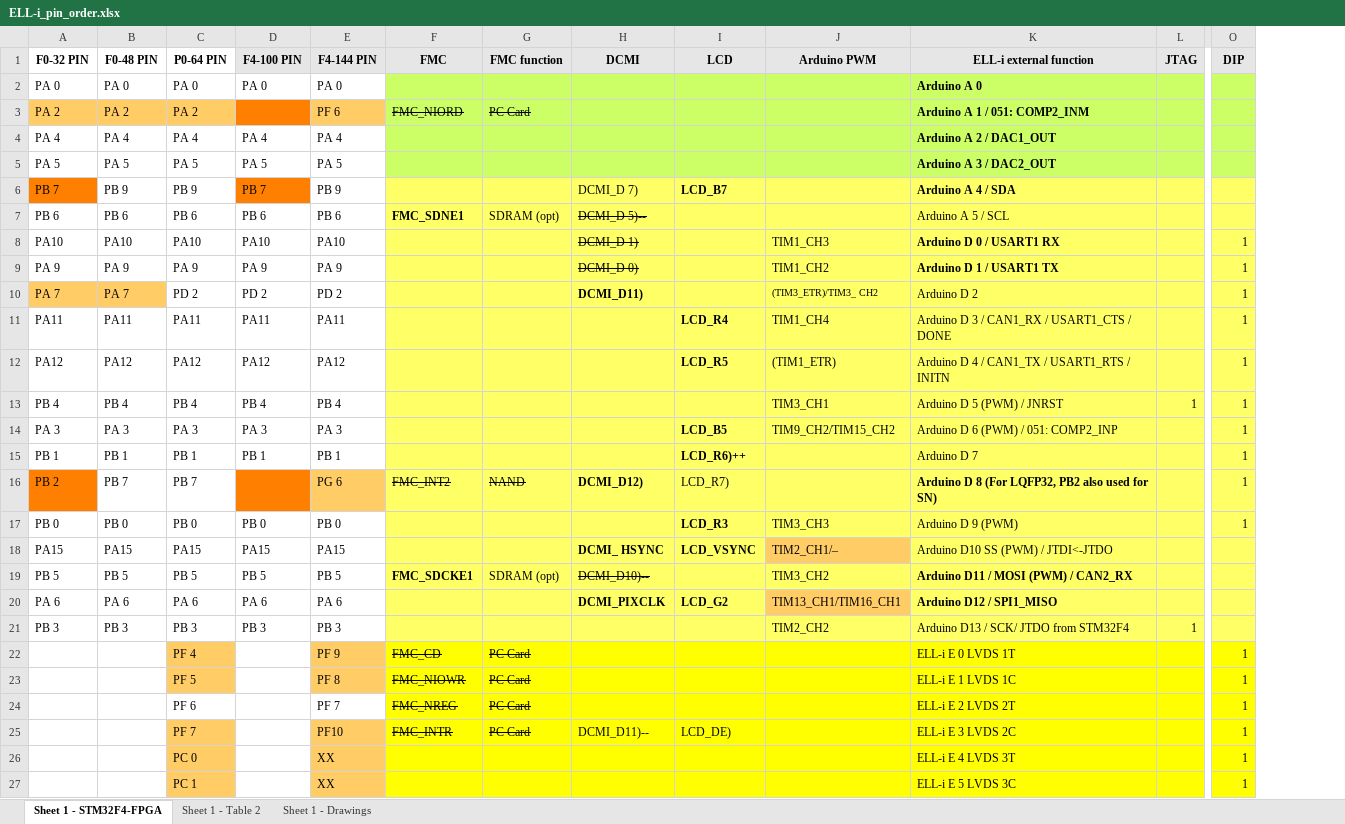
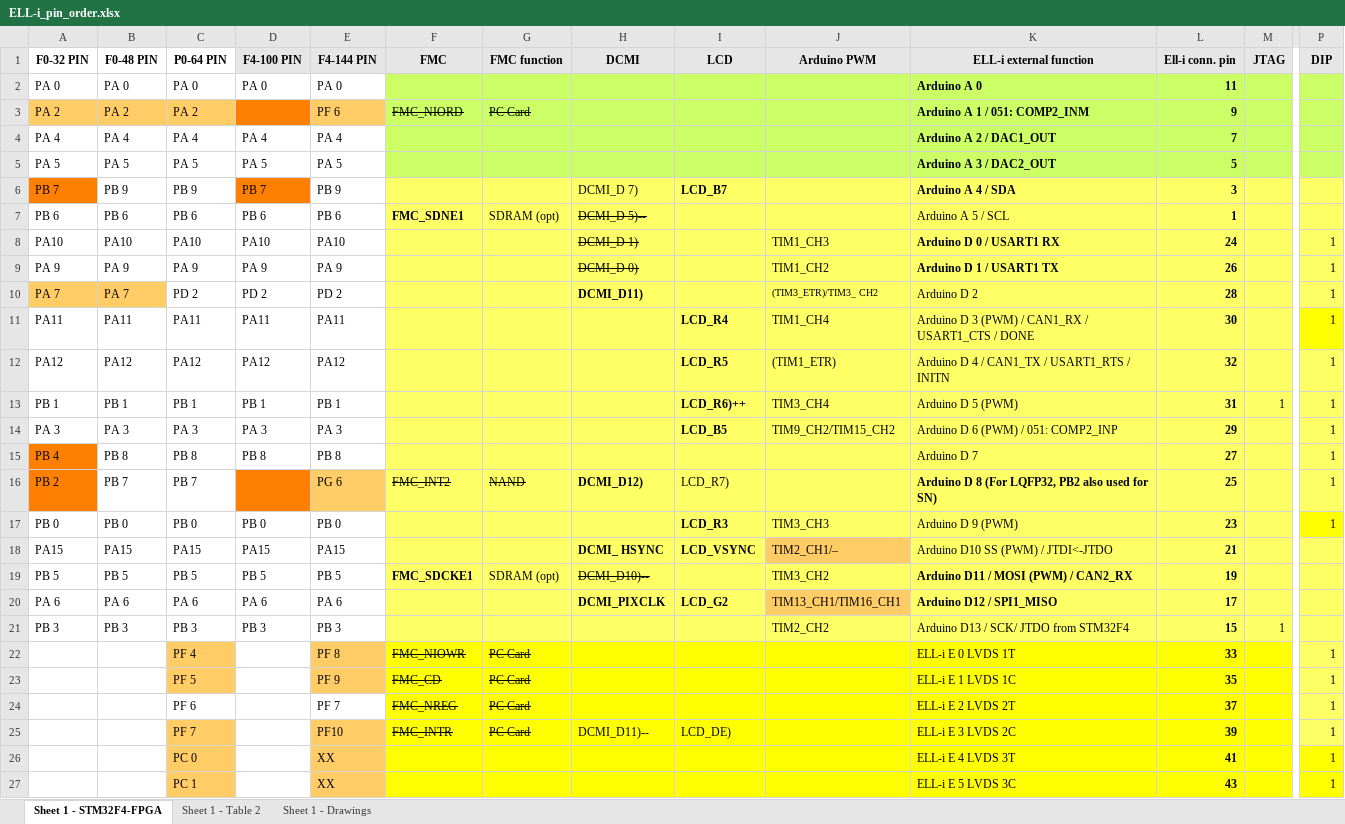
Before and after one commit to Ell-i/ELL-i-Eagle-Boards, an Excel workbook: PinOrder/ELL-i_pin_order.xlsx, sheet Sheet 1 - STM32F4-FPGA, drawn as a sheet; only a part is shown, gaps mark what is left out; values as stored, in another font and other column widths than the file's, no borders; addresses are those after the commit; the diff covers the shown part only; the diff names each change by its address in the sheet, - before the commit and + after, or states it on an @@ line.

```diff
--- a/PinOrder/ELL-i_pin_order.xlsx (sheet Sheet 1 - STM32F4-FPGA)
+++ b/PinOrder/ELL-i_pin_order.xlsx (sheet Sheet 1 - STM32F4-FPGA)
+column L (Ell-i conn. pin), rows 2-27: 11 | 9 | 7 | 5 | 3 | 1 | 24 | 26 | 28 | 30 | 32 | 31 | 29 | 27 | 25 | 23 | 21 | 19 | 17 | 15 | 33 | 35 | 37 | 39 | 41 | 43
-K11 (ELL-i external function): Arduino D 3 / CAN1_RX / USART1_CTS / DONE
+K11 (ELL-i external function): Arduino D 3 (PWM) / CAN1_RX / USART1_CTS / DONE
-P11 fill: #FFFF66
+P11 fill: #FFFF00
-A13 (F0-32 PIN): PB 4
+A13 (F0-32 PIN): PB 1
-B13 (F0-48 PIN): PB 4
+B13 (F0-48 PIN): PB 1
-C13 (P0-64 PIN): PB 4
+C13 (P0-64 PIN): PB 1
-D13 (F4-100 PIN): PB 4
+D13 (F4-100 PIN): PB 1
-E13 (F4-144 PIN): PB 4
+E13 (F4-144 PIN): PB 1
-I13 (LCD): (empty)
+I13 (LCD): LCD_R6)++
-J13 (Arduino PWM): TIM3_CH1
+J13 (Arduino PWM): TIM3_CH4
-K13 (ELL-i external function): Arduino D 5 (PWM) / JNRST
+K13 (ELL-i external function): Arduino D 5 (PWM)
-A15 (F0-32 PIN): PB 1
+A15 (F0-32 PIN): PB 4
-A15 fill: none
+A15 fill: #FF8000
-B15 (F0-48 PIN): PB 1
+B15 (F0-48 PIN): PB 8
-C15 (P0-64 PIN): PB 1
+C15 (P0-64 PIN): PB 8
-D15 (F4-100 PIN): PB 1
+D15 (F4-100 PIN): PB 8
-E15 (F4-144 PIN): PB 1
+E15 (F4-144 PIN): PB 8
-I15 (LCD): LCD_R6)++
+I15 (LCD): (empty)
-P17 fill: #FFFF66
+P17 fill: #FFFF00
-E22 (F4-144 PIN): PF 9
+E22 (F4-144 PIN): PF 8
-F22 (FMC): FMC_CD
+F22 (FMC): FMC_NIOWR
-P22:P25 fill: #FFFF00
+P22:P25 fill: #FFFF66
-E23 (F4-144 PIN): PF 8
+E23 (F4-144 PIN): PF 9
-F23 (FMC): FMC_NIOWR
+F23 (FMC): FMC_CD
```
Also changed, not shown: 1 added row, 1 removed row, 3 edited cells and cell formats elsewhere in this sheet, formulas that keep their value, 6 other files.
